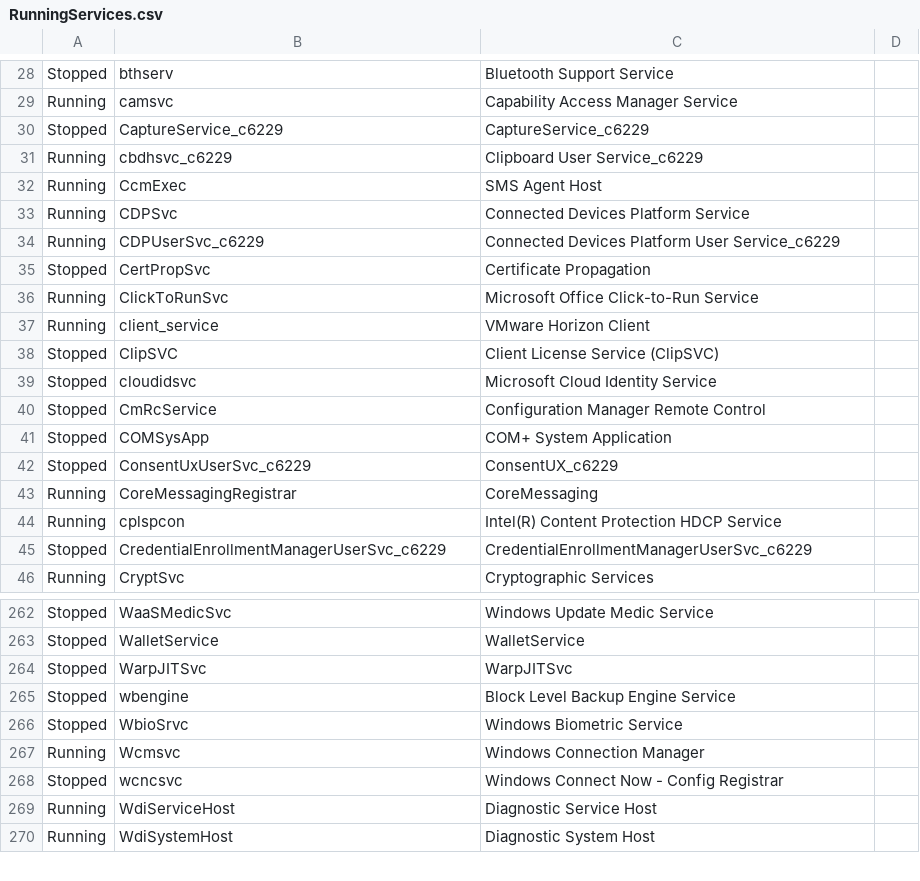
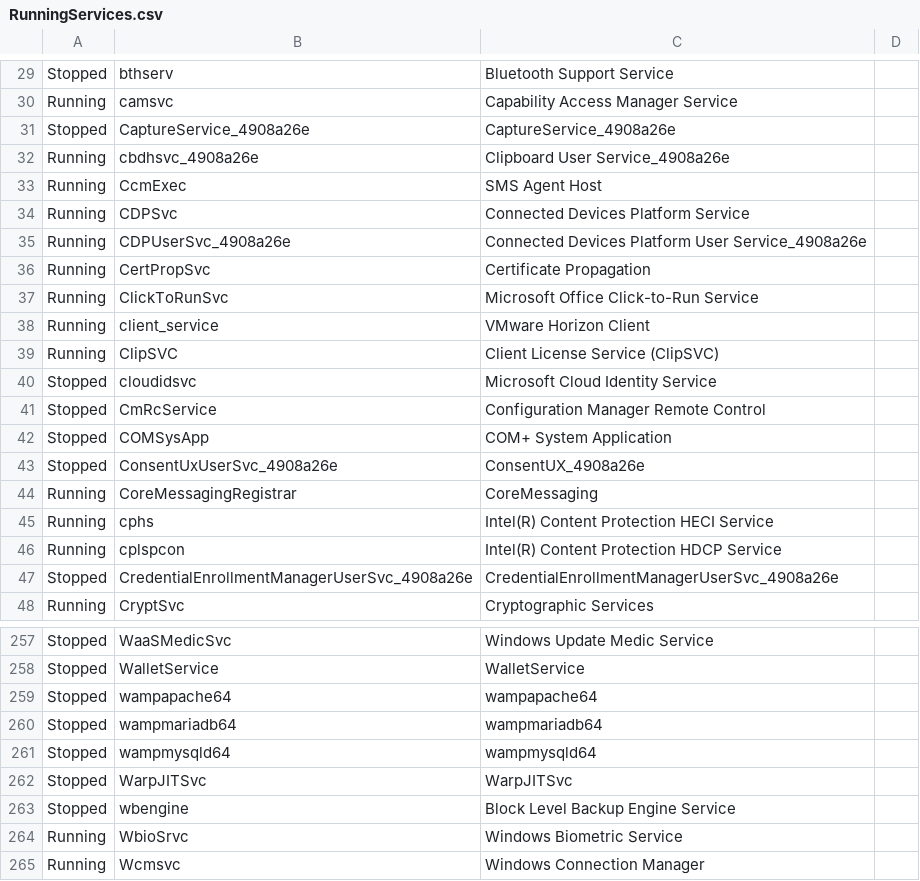
Before and after one commit to champlainmorin/SYS-320-01, a CSV file: Week10/Classwork/RunningServices.csv, drawn as a sheet; only a part is shown, gaps mark what is left out; the shorter side is filled out with more unchanged rows; the diff covers the shown part only.

```diff
--- a/Week10/Classwork/RunningServices.csv
+++ b/Week10/Classwork/RunningServices.csv
@@ -29,11 +30,11 @@
 "Running","camsvc","Capability Access Manager Service",
-"Stopped","CaptureService_c6229","CaptureService_c6229",
-"Running","cbdhsvc_c6229","Clipboard User Service_c6229",
+"Stopped","CaptureService_4908a26e","CaptureService_4908a26e",
+"Running","cbdhsvc_4908a26e","Clipboard User Service_4908a26e",
 "Running","CcmExec","SMS Agent Host",
 "Running","CDPSvc","Connected Devices Platform Service",
-"Running","CDPUserSvc_c6229","Connected Devices Platform User Service_c6229",
-"Stopped","CertPropSvc","Certificate Propagation",
+"Running","CDPUserSvc_4908a26e","Connected Devices Platform User Service_4908a26e",
+"Running","CertPropSvc","Certificate Propagation",
 "Running","ClickToRunSvc","Microsoft Office Click-to-Run Service",
 "Running","client_service","VMware Horizon Client",
-"Stopped","ClipSVC","Client License Service (ClipSVC)",
+"Running","ClipSVC","Client License Service (ClipSVC)",
 "Stopped","cloudidsvc","Microsoft Cloud Identity Service",
@@ -41,6 +42,7 @@
 "Stopped","COMSysApp","COM+ System Application",
-"Stopped","ConsentUxUserSvc_c6229","ConsentUX_c6229",
+"Stopped","ConsentUxUserSvc_4908a26e","ConsentUX_4908a26e",
 "Running","CoreMessagingRegistrar","CoreMessaging",
+"Running","cphs","Intel(R) Content Protection HECI Service",
 "Running","cplspcon","Intel(R) Content Protection HDCP Service",
-"Stopped","CredentialEnrollmentManagerUserSvc_c6229","CredentialEnrollmentManagerUserSvc_c6229",
+"Stopped","CredentialEnrollmentManagerUserSvc_4908a26e","CredentialEnrollmentManagerUserSvc_4908a26e",
 "Running","CryptSvc","Cryptographic Services",
@@ -263,5 +258,8 @@
 "Stopped","WalletService","WalletService",
+"Stopped","wampapache64","wampapache64",
+"Stopped","wampmariadb64","wampmariadb64",
+"Stopped","wampmysqld64","wampmysqld64",
 "Stopped","WarpJITSvc","WarpJITSvc",
 "Stopped","wbengine","Block Level Backup Engine Service",
-"Stopped","WbioSrvc","Windows Biometric Service",
+"Running","WbioSrvc","Windows Biometric Service",
 "Running","Wcmsvc","Windows Connection Manager",
```
Also changed, not shown: 5 added rows, 12 removed rows and 42 edited cells elsewhere in this file, Week10/Classwork/processes.CSV, 3 other files.
